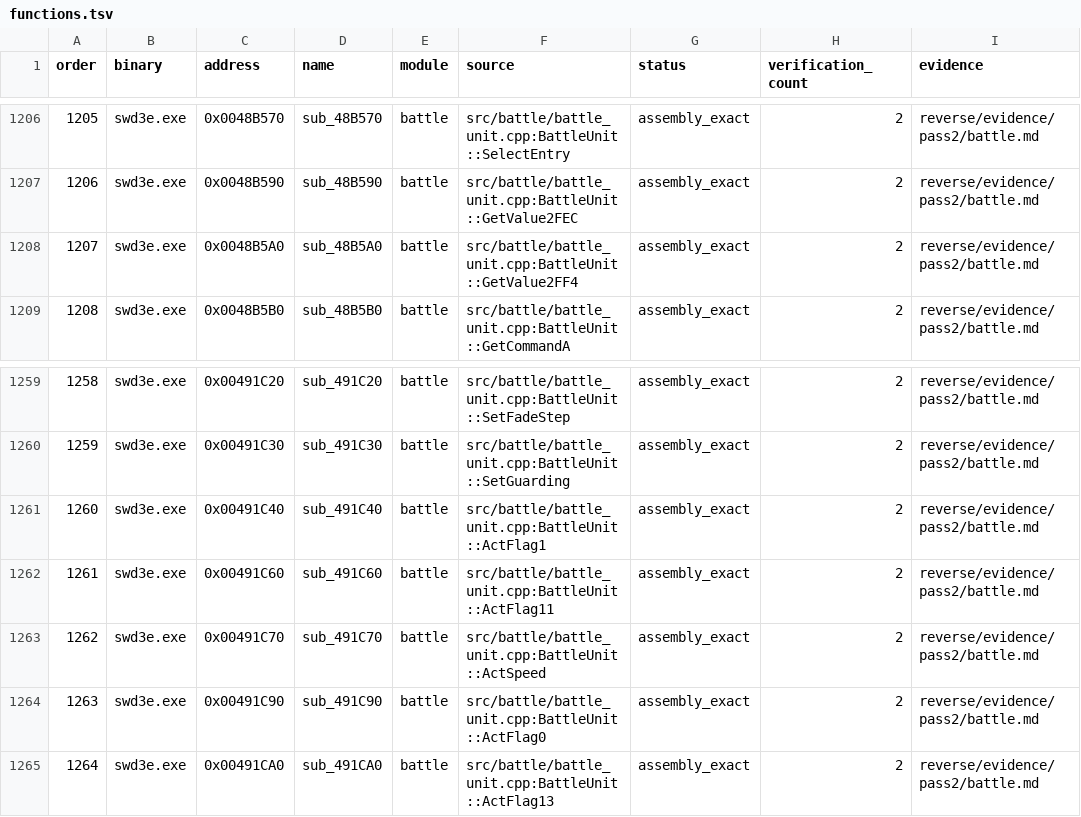
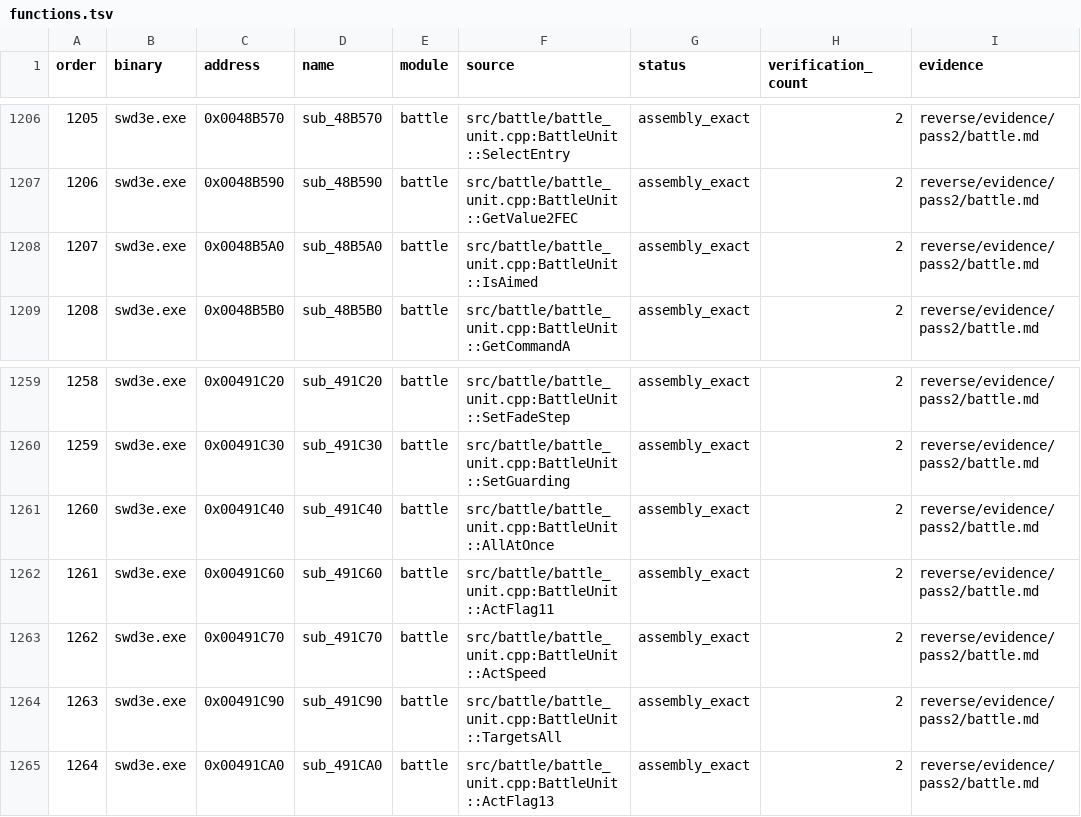
Before and after one commit to Ouroboros/OpenSWD3e, a TSV file: reverse/functions.tsv, drawn as a sheet; only a part is shown, gaps mark what is left out; the diff names each change by its address in the sheet, - before the commit and + after, or states it on an @@ line.

Commit message:
refactor: 战斗下单与出手的全体、对我方等标记命名
1. 我方下单记录与出手记录的三个标记改名 atParty、targetsAll、allAtOnce（对我方、全体、一次全打），出手单位的同名三个战斗状态一并改名（原 targetsAll、allAtOnce 两项本作曾叫 wholeSide、hitsAtOnce）。
2. 全队共用的「数我方」改名 gathersParty，我方角色出手中改名 roleActing。
3. 战斗单位的「已选定目标」改名 aimed／IsAimed；指令与技能脚本的全体、一次全打两个旗标改名 TargetsAll、AllAtOnce。
4. 与正传重制工程的名字对齐，函数表同步；清单记下特殊名字查表一项本作不适用（外传没有特殊名字作弊）。

```diff
--- a/reverse/functions.tsv
+++ b/reverse/functions.tsv
-F1208 (source): src/battle/battle_unit.cpp:BattleUnit::GetValue2FF4
+F1208 (source): src/battle/battle_unit.cpp:BattleUnit::IsAimed
-F1261 (source): src/battle/battle_unit.cpp:BattleUnit::ActFlag1
+F1261 (source): src/battle/battle_unit.cpp:BattleUnit::AllAtOnce
-F1264 (source): src/battle/battle_unit.cpp:BattleUnit::ActFlag0
+F1264 (source): src/battle/battle_unit.cpp:BattleUnit::TargetsAll
```
Also changed, not shown: 18 other files.
